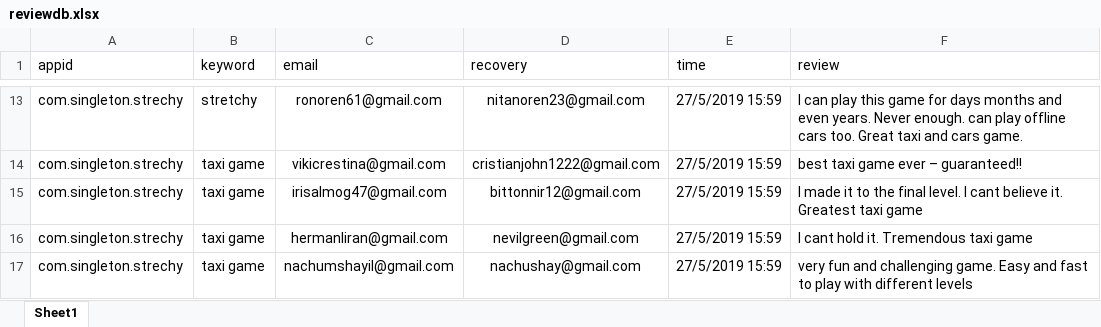
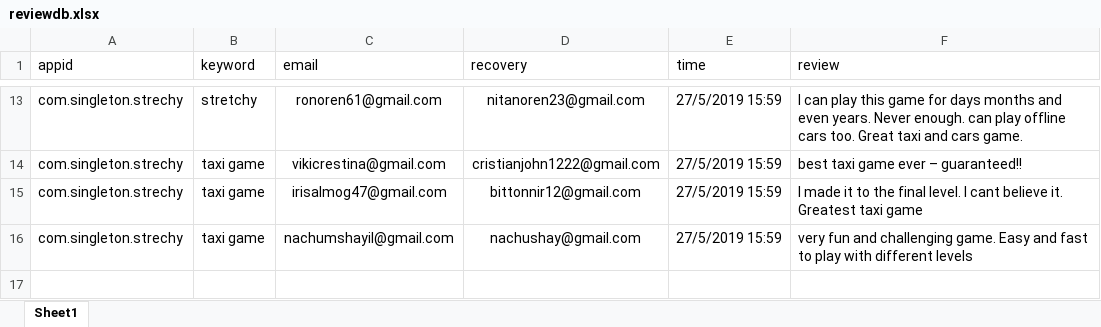
Before and after one commit to sugarderryfire/ReviewsProject, an Excel workbook: reviewdb.xlsx, sheet Sheet1, drawn as a sheet; only a part is shown, gaps mark what is left out; values as stored, in another font and other column widths than the file's, no borders; the diff names each change by its address in the sheet, - before the commit and + after, or states it on an @@ line.

Commit message:
Add files via upload

```diff
--- a/reviewdb.xlsx (sheet Sheet1)
+++ b/reviewdb.xlsx (sheet Sheet1)
-row 16: com.singleton.strechy | taxi game | hermanliran@gmail.com | nevilgreen@gmail.com | 27/5/2019 15:59 | I cant hold it. Tremendous taxi game
```
